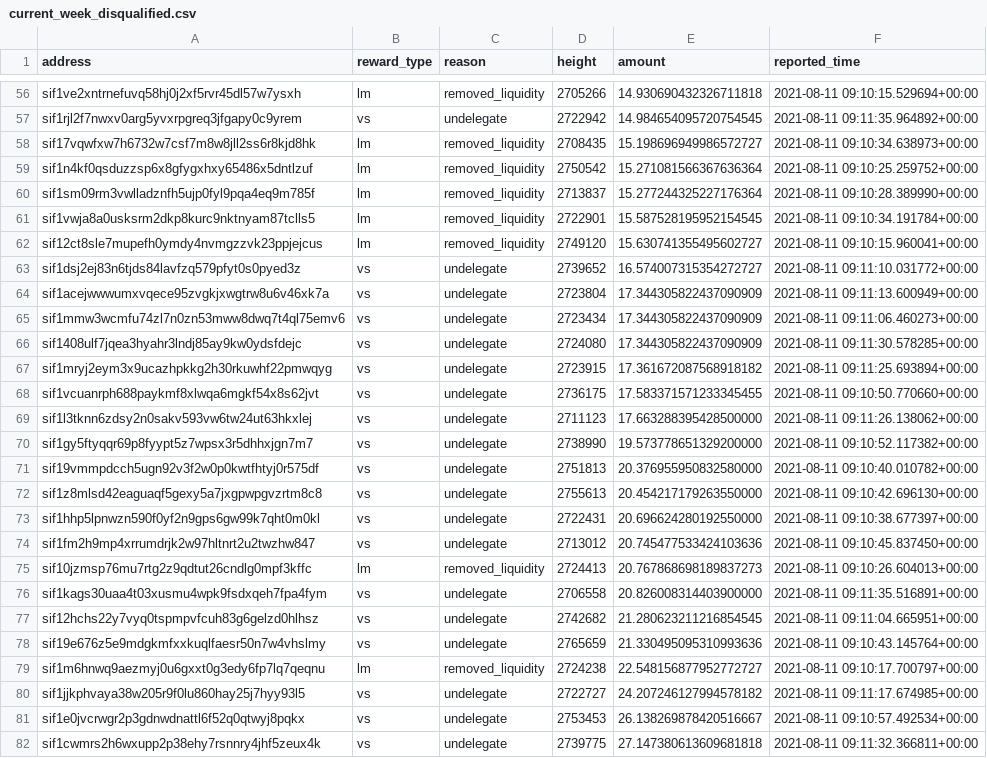
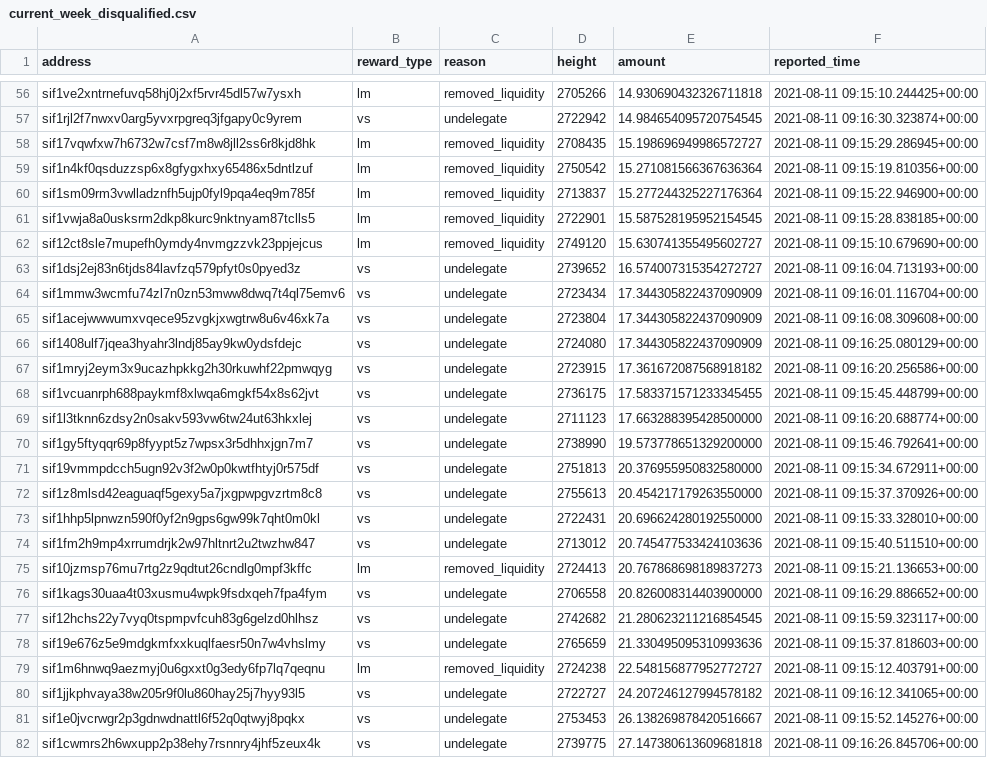
Before and after one commit to Sifchain/39_rewards, a CSV file: extracts/current_week_disqualified.csv, drawn as a sheet; only a part is shown, gaps mark what is left out; removed rows and columns are numbered as before the commit, all else as after; the diff covers the shown part only; the diff names each change by its address in the sheet, - before the commit and + after, or states it on an @@ line.

```diff
--- a/extracts/current_week_disqualified.csv
+++ b/extracts/current_week_disqualified.csv
-F56 (reported_time): 2021-08-11 09:10:15.529694+00:00
+F56 (reported_time): 2021-08-11 09:15:10.244425+00:00
-F57 (reported_time): 2021-08-11 09:11:35.964892+00:00
+F57 (reported_time): 2021-08-11 09:16:30.323874+00:00
-F58 (reported_time): 2021-08-11 09:10:34.638973+00:00
+F58 (reported_time): 2021-08-11 09:15:29.286945+00:00
-F59 (reported_time): 2021-08-11 09:10:25.259752+00:00
+F59 (reported_time): 2021-08-11 09:15:19.810356+00:00
-F60 (reported_time): 2021-08-11 09:10:28.389990+00:00
+F60 (reported_time): 2021-08-11 09:15:22.946900+00:00
-F61 (reported_time): 2021-08-11 09:10:34.191784+00:00
+F61 (reported_time): 2021-08-11 09:15:28.838185+00:00
-F62 (reported_time): 2021-08-11 09:10:15.960041+00:00
+F62 (reported_time): 2021-08-11 09:15:10.679690+00:00
-F63 (reported_time): 2021-08-11 09:11:10.031772+00:00
+F63 (reported_time): 2021-08-11 09:16:04.713193+00:00
-row 64: sif1acejwwwumxvqece95zvgkjxwgtrw8u6v46xk7a | vs | undelegate | 2723804 | 17.344305822437090909 | 2021-08-11 09:11:13.600949+00:00
-F64 (reported_time): 2021-08-11 09:11:06.460273+00:00
+F64 (reported_time): 2021-08-11 09:16:01.116704+00:00
+row 65: sif1acejwwwumxvqece95zvgkjxwgtrw8u6v46xk7a | vs | undelegate | 2723804 | 17.344305822437090909 | 2021-08-11 09:16:08.309608+00:00
-F66 (reported_time): 2021-08-11 09:11:30.578285+00:00
+F66 (reported_time): 2021-08-11 09:16:25.080129+00:00
-F67 (reported_time): 2021-08-11 09:11:25.693894+00:00
+F67 (reported_time): 2021-08-11 09:16:20.256586+00:00
-F68 (reported_time): 2021-08-11 09:10:50.770660+00:00
+F68 (reported_time): 2021-08-11 09:15:45.448799+00:00
-F69 (reported_time): 2021-08-11 09:11:26.138062+00:00
+F69 (reported_time): 2021-08-11 09:16:20.688774+00:00
-F70 (reported_time): 2021-08-11 09:10:52.117382+00:00
+F70 (reported_time): 2021-08-11 09:15:46.792641+00:00
-F71 (reported_time): 2021-08-11 09:10:40.010782+00:00
+F71 (reported_time): 2021-08-11 09:15:34.672911+00:00
-F72 (reported_time): 2021-08-11 09:10:42.696130+00:00
+F72 (reported_time): 2021-08-11 09:15:37.370926+00:00
-F73 (reported_time): 2021-08-11 09:10:38.677397+00:00
+F73 (reported_time): 2021-08-11 09:15:33.328010+00:00
-F74 (reported_time): 2021-08-11 09:10:45.837450+00:00
+F74 (reported_time): 2021-08-11 09:15:40.511510+00:00
-F75 (reported_time): 2021-08-11 09:10:26.604013+00:00
+F75 (reported_time): 2021-08-11 09:15:21.136653+00:00
-F76 (reported_time): 2021-08-11 09:11:35.516891+00:00
+F76 (reported_time): 2021-08-11 09:16:29.886652+00:00
-F77 (reported_time): 2021-08-11 09:11:04.665951+00:00
+F77 (reported_time): 2021-08-11 09:15:59.323117+00:00
-F78 (reported_time): 2021-08-11 09:10:43.145764+00:00
+F78 (reported_time): 2021-08-11 09:15:37.818603+00:00
-F79 (reported_time): 2021-08-11 09:10:17.700797+00:00
+F79 (reported_time): 2021-08-11 09:15:12.403791+00:00
-F80 (reported_time): 2021-08-11 09:11:17.674985+00:00
+F80 (reported_time): 2021-08-11 09:16:12.341065+00:00
-F81 (reported_time): 2021-08-11 09:10:57.492534+00:00
+F81 (reported_time): 2021-08-11 09:15:52.145276+00:00
-F82 (reported_time): 2021-08-11 09:11:32.366811+00:00
+F82 (reported_time): 2021-08-11 09:16:26.845706+00:00
```
Also changed, not shown: 1 added row and 154 edited cells elsewhere in this file, extracts/current_qualified.csv.
